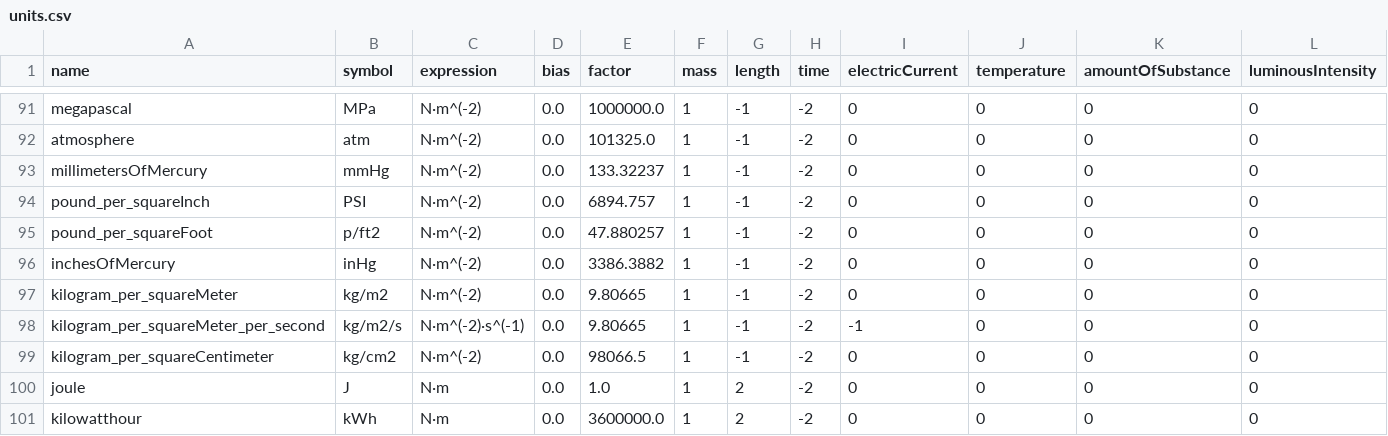
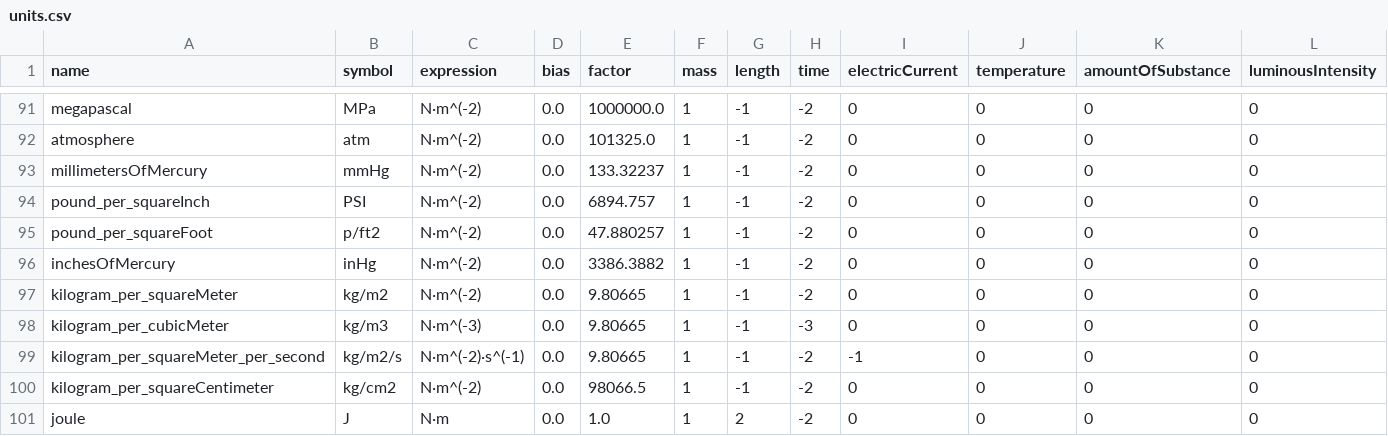
Before and after one commit to sebastiendfortier/fstpy, a CSV file: fstpy/csv/units.csv, drawn as a sheet; only a part is shown, gaps mark what is left out; the shorter side is filled out with more unchanged rows.

```diff
--- a/fstpy/csv/units.csv
+++ b/fstpy/csv/units.csv
@@ -97,2 +97,3 @@ inchesOfMercury,inHg,N·m^(-2),0.0,3386.3882,1,-1,-2,0,0,0,0
 kilogram_per_squareMeter,kg/m2,N·m^(-2),0.0,9.80665,1,-1,-2,0,0,0,0
+kilogram_per_cubicMeter,kg/m3,N·m^(-3),0.0,9.80665,1,-1,-3,0,0,0,0
 kilogram_per_squareMeter_per_second,kg/m2/s,N·m^(-2)·s^(-1),0.0,9.80665,1,-1,-2,-1,0,0,0
```
Also changed, not shown: 2 other files.
